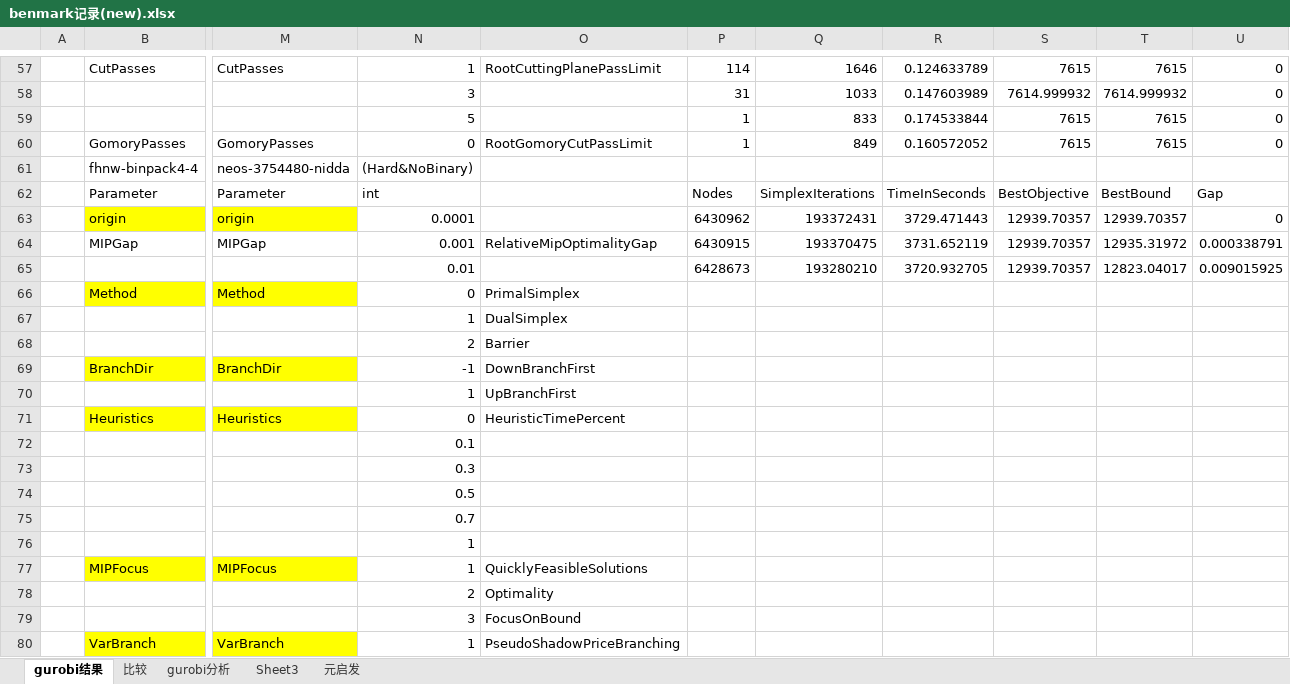
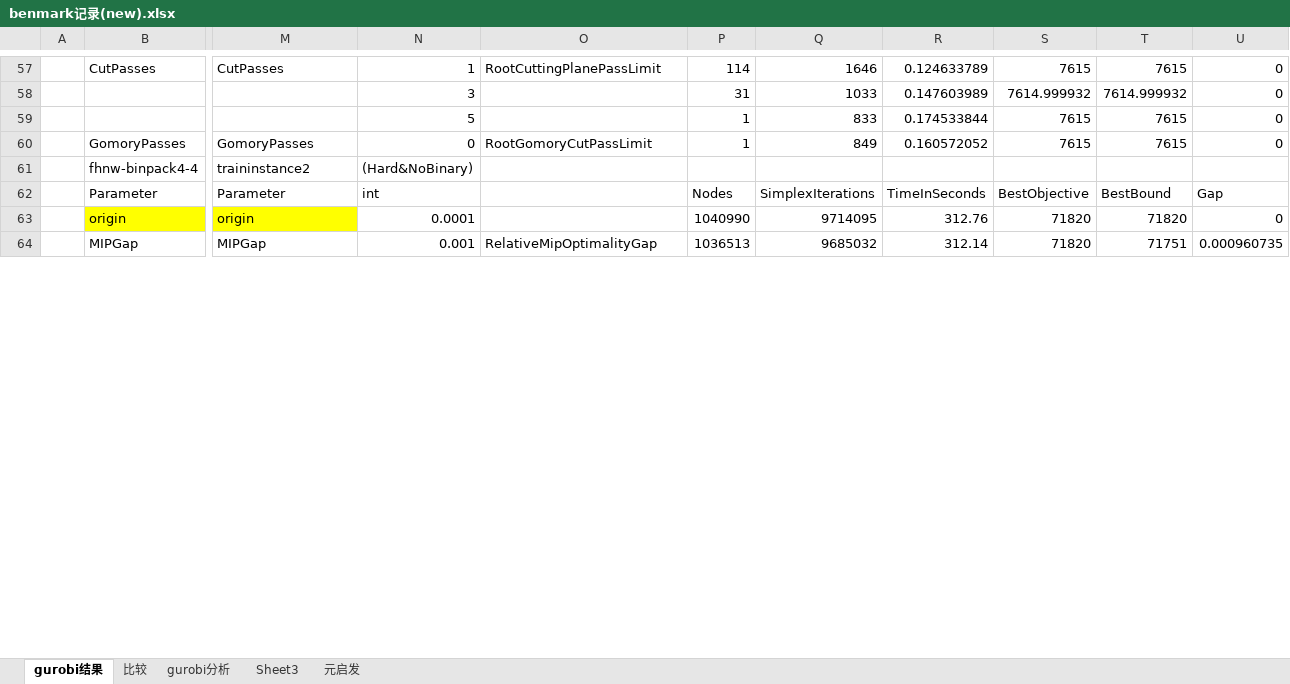
Before and after one commit to simbabobobo/wsb_meta, an Excel workbook: results/benmark记录(new).xlsx, sheet gurobi结果, drawn as a sheet; only a part is shown, gaps mark what is left out; values as stored, in another font and other column widths than the file's, no borders; conditional formats not drawn; removed rows and columns are numbered as before the commit, all else as after; rows hold the shown columns only; the diff covers the shown part only; the diff names each change by its address in the sheet, - before the commit and + after, or states it on an @@ line.

```diff
--- a/results/benmark记录(new).xlsx (sheet gurobi结果)
+++ b/results/benmark记录(new).xlsx (sheet gurobi结果)
-M61: neos-3754480-nidda
+M61: traininstance2
-P63: 6430962
+P63: 1040990
-Q63: 193372431
+Q63: 9714095
-R63: 3729.471443
+R63: 312.76
-S63:S64: 12939.70357
+S63:S64: 71820
-T63: 12939.70357
+T63: 71820
-P64: 6430915
+P64: 1036513
-Q64: 193370475
+Q64: 9685032
-R64: 3731.652119
+R64: 312.14
-T64: 12935.31972
+T64: 71751
-U64: 0.000338791
+U64: 0.000960735
-row 65:  |  |  | 0.01 |  | 6428673 | 193280210 | 3720.932705 | 12939.70357 | 12823.04017 | 0.009015925
-row 66:  | Method | Method | 0 | PrimalSimplex
-row 67:  |  |  | 1 | DualSimplex
-row 68:  |  |  | 2 | Barrier
-row 69:  | BranchDir | BranchDir | -1 | DownBranchFirst
-row 70:  |  |  | 1 | UpBranchFirst
-row 71:  | Heuristics | Heuristics | 0 | HeuristicTimePercent
-row 72:  |  |  | 0.1
-row 73:  |  |  | 0.3
-row 74:  |  |  | 0.5
-row 75:  |  |  | 0.7
-row 76:  |  |  | 1
-row 77:  | MIPFocus | MIPFocus | 1 | QuicklyFeasibleSolutions
-row 78:  |  |  | 2 | Optimality
-row 79:  |  |  | 3 | FocusOnBound
-row 80:  | VarBranch | VarBranch | 1 | PseudoShadowPriceBranching
```
Also changed, not shown: 26 added rows and 10 removed rows elsewhere in this sheet, sheet 比较, 4 other files.
